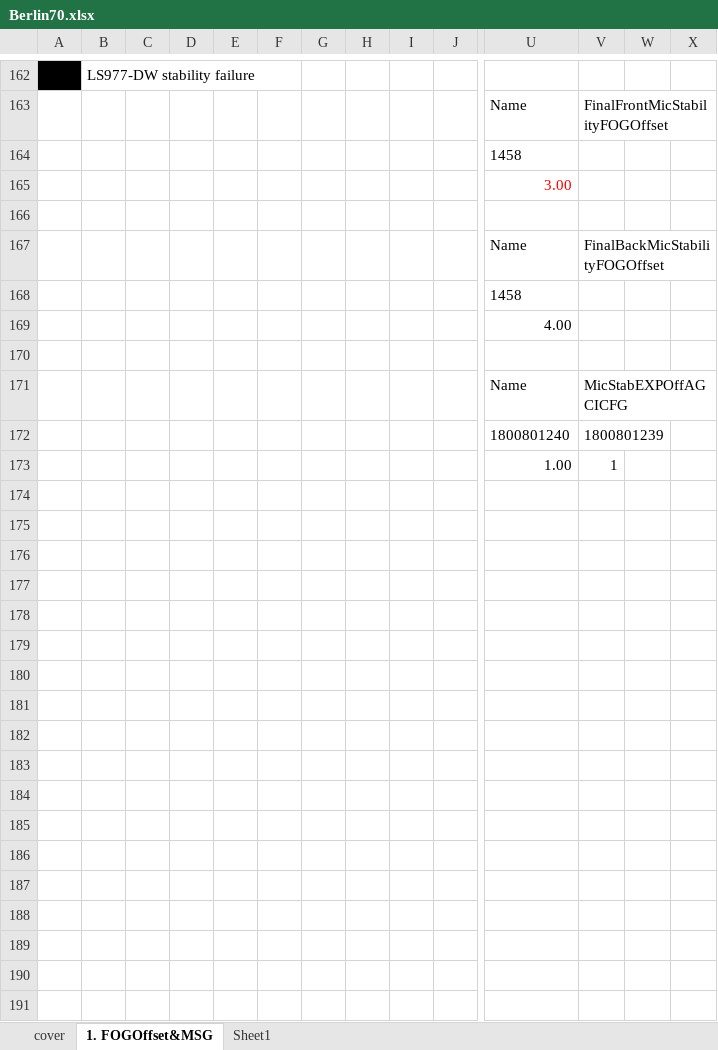
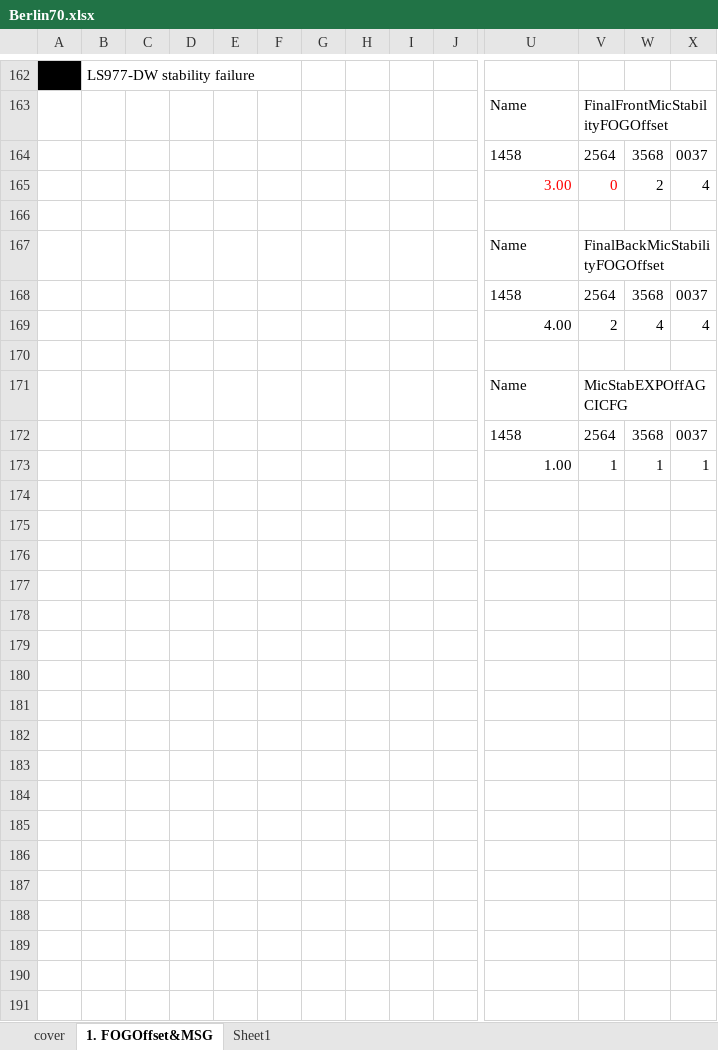
Before and after one commit to yazi0413/DFS, an Excel workbook: Berlin70/Berlin70.xlsx, sheet 1. FOGOffset&MSG, drawn as a sheet; only a part is shown, gaps mark what is left out; values as stored, in another font and other column widths than the file's, no borders; charts and pictures not drawn; removed rows and columns are numbered as before the commit, all else as after; rows hold the shown columns only; the diff covers the shown part only; the diff names each change by its address in the sheet, - before the commit and + after, or states it on an @@ line.

Commit message:
Berlin70 stability update

```diff
--- a/Berlin70/Berlin70.xlsx (sheet 1. FOGOffset&MSG)
+++ b/Berlin70/Berlin70.xlsx (sheet 1. FOGOffset&MSG)
-row 164:  |  |  |  |  |  |  |  |  |  | 1458
-row 165:  |  |  |  |  |  |  |  |  |  | 3.00
+row 164:  |  |  |  |  |  |  |  |  |  | 1458 | 2564 | 3568 | 0037
+row 165:  |  |  |  |  |  |  |  |  |  | 3.00 | 0 | 2 | 4
-row 168:  |  |  |  |  |  |  |  |  |  | 1458
-row 169:  |  |  |  |  |  |  |  |  |  | 4.00
+row 168:  |  |  |  |  |  |  |  |  |  | 1458 | 2564 | 3568 | 0037
+row 169:  |  |  |  |  |  |  |  |  |  | 4.00 | 2 | 4 | 4
+row 172:  |  |  |  |  |  |  |  |  |  | 1458 | 2564 | 3568 | 0037
+row 173:  |  |  |  |  |  |  |  |  |  | 1.00 | 1 | 1 | 1
-row 174:  |  |  |  |  |  |  |  |  |  | 1800801240 | 1800801239
+row 174: (empty)
-row 175:  |  |  |  |  |  |  |  |  |  | 1.00 | 1
+row 175: (empty)
+row 176: (empty)
+row 177: (empty)
+row 178: (empty)
+row 179: (empty)
+row 180: (empty)
+row 181: (empty)
+row 182: (empty)
+row 183: (empty)
+row 184: (empty)
+row 185: (empty)
+row 186: (empty)
+row 187: (empty)
+row 188: (empty)
+row 189: (empty)
+row 190: (empty)
+row 191: (empty)
```
Also changed, not shown: 48 added rows elsewhere in this sheet, charts or pictures, 1 other file.
